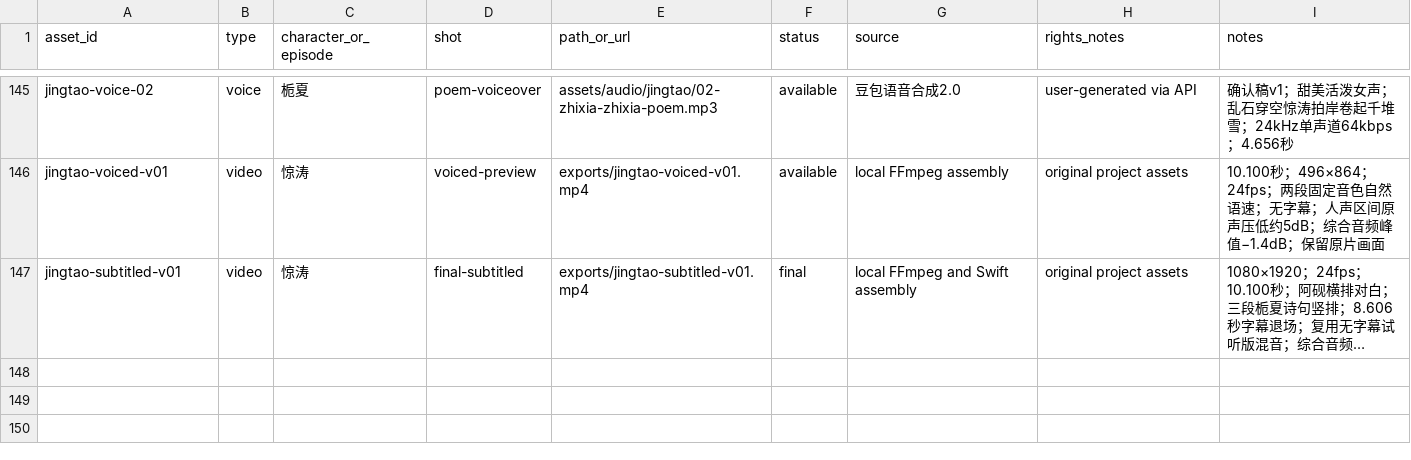
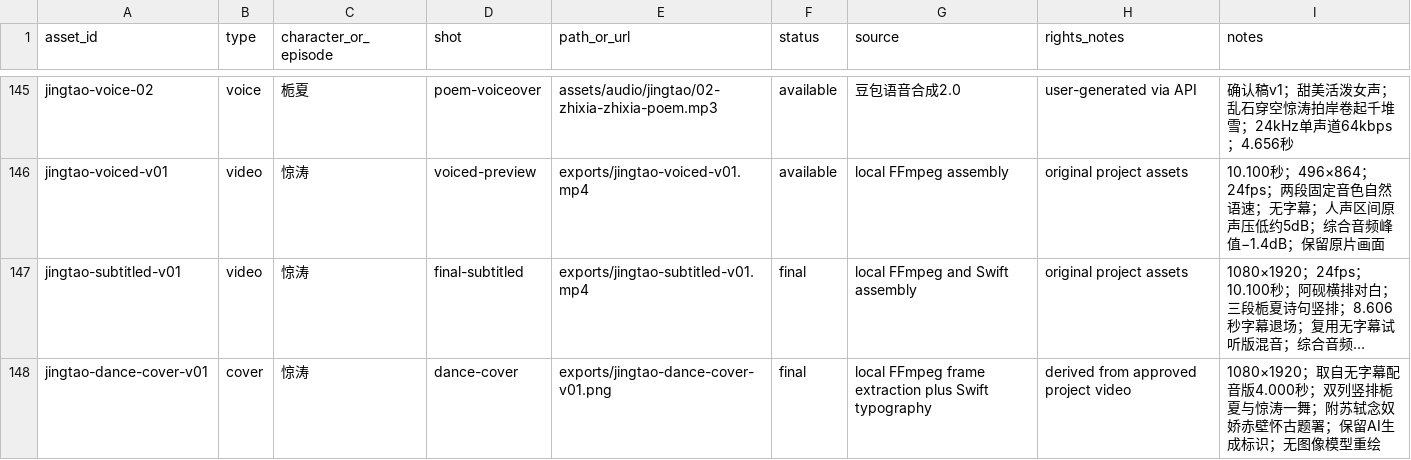
Before and after one commit to Yolo-0317/tools-workspace, a CSV file: zhixia-feihualing/assets/inventory.csv, drawn as a sheet; only a part is shown, gaps mark what is left out; long unchanged cells end in …; the diff names each change by its address in the sheet, - before the commit and + after, or states it on an @@ line.

```diff
--- a/zhixia-feihualing/assets/inventory.csv
+++ b/zhixia-feihualing/assets/inventory.csv
+row 148: jingtao-dance-cover-v01 | cover | 惊涛 | dance-cover | exports/jingtao-dance-cover-v01.png | final | local FFmpeg frame extraction plus Swift typography | derived from approved project video | 1080×1920；取自无字幕配音版4.000秒；双列竖排栀夏与惊涛一舞；附苏轼念奴娇赤壁怀古题署；保留AI生成标识；无图像模型重绘
```
Also changed, not shown: 5 other files.
